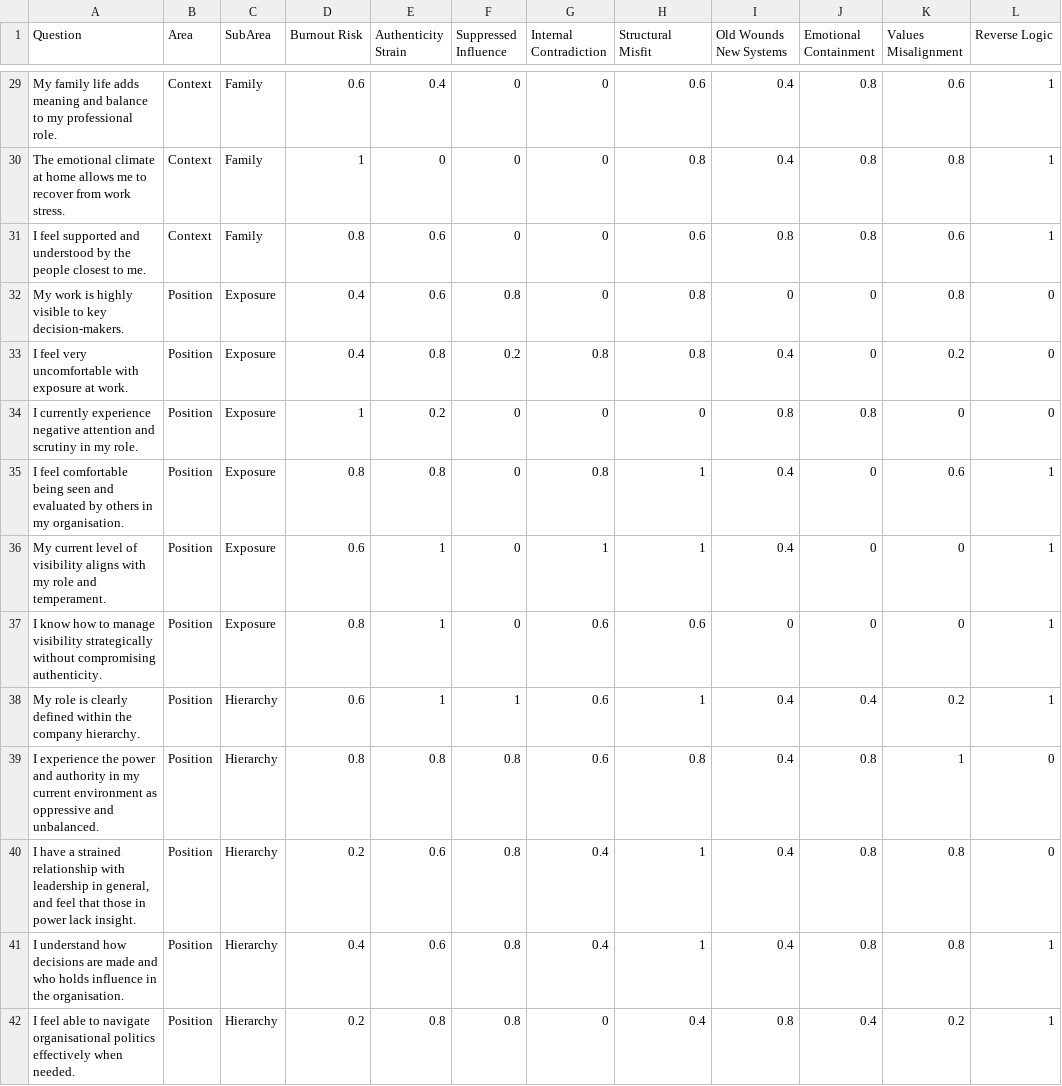
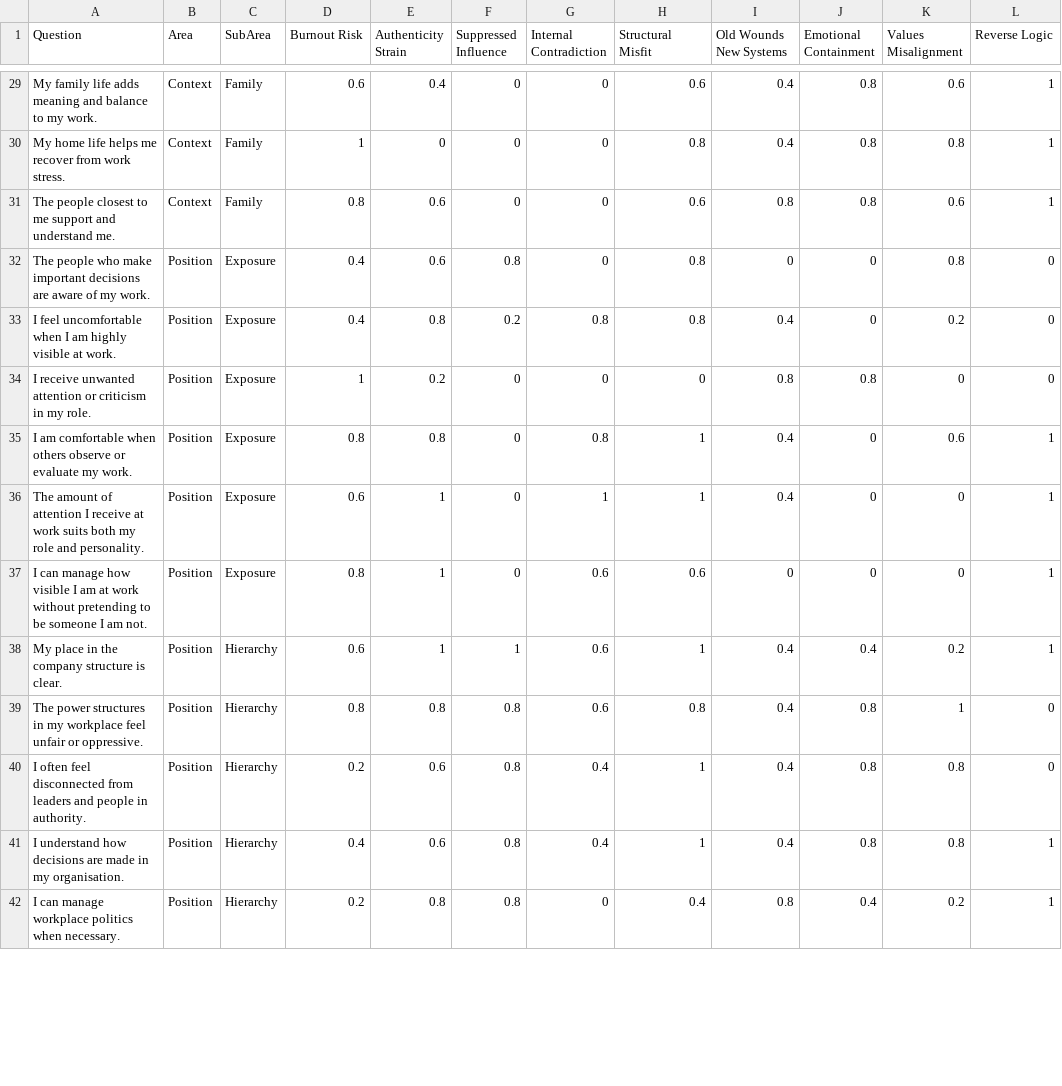
Before and after one commit to admininforensics/subjective-alignment, a CSV file: 00 starter-pack/seed_data/sa-questions-likert.csv, drawn as a sheet; only a part is shown, gaps mark what is left out; the diff covers the shown part only; the diff names each change by its address in the sheet, - before the commit and + after, or states it on an @@ line.

```diff
--- a/00 starter-pack/seed_data/sa-questions-likert.csv
+++ b/00 starter-pack/seed_data/sa-questions-likert.csv
-A29 (Question): …to my professional role.
+A29 (Question): …to my work.
-A30 (Question): The emotional climate at home allows me to recover from…
+A30 (Question): My home life helps me recover from…
-A31 (Question): I feel supported and understood by the people closest to me.
+A31 (Question): The people closest to me support and understand me.
-A32 (Question): My work is highly visible to key decision-makers.
+A32 (Question): The people who make important decisions are aware of my work.
-A33 (Question): I feel very uncomfortable with exposure at work.
+A33 (Question): I feel uncomfortable when I am highly visible at work.
-A34 (Question): I currently experience negative attention and scrutiny in my…
+A34 (Question): I receive unwanted attention or criticism in my…
-A35 (Question): I feel comfortable being seen and evaluated by others in my organisation.
+A35 (Question): I am comfortable when others observe or evaluate my work.
-A36 (Question): My current level of visibility aligns with my role and temperament.
+A36 (Question): The amount of attention I receive at work suits both my role and personality.
-A37 (Question): I know how to manage visibility strategically without compromising authenticity.
+A37 (Question): I can manage how visible I am at work without pretending to be someone I am not.
-A38 (Question): My role is clearly defined within the company hierarchy.
+A38 (Question): My place in the company structure is clear.
-A39 (Question): I experience the power and authority in my current environment as oppressive and unbalanced.
+A39 (Question): The power structures in my workplace feel unfair or oppressive.
-A40 (Question): I have a strained relationship with leadership in general, and feel that those in power lack insight.
+A40 (Question): I often feel disconnected from leaders and people in authority.
-A41 (Question): …are made and who holds influence in the organisation.
+A41 (Question): …are made in my organisation.
-A42 (Question): I feel able to navigate organisational politics effectively when needed.
+A42 (Question): I can manage workplace politics when necessary.
```
Also changed, not shown: 117 edited cells elsewhere in this file, data/sa-questions-likert.csv, seed_data/sa-questions-likert.csv, 3 other files.
